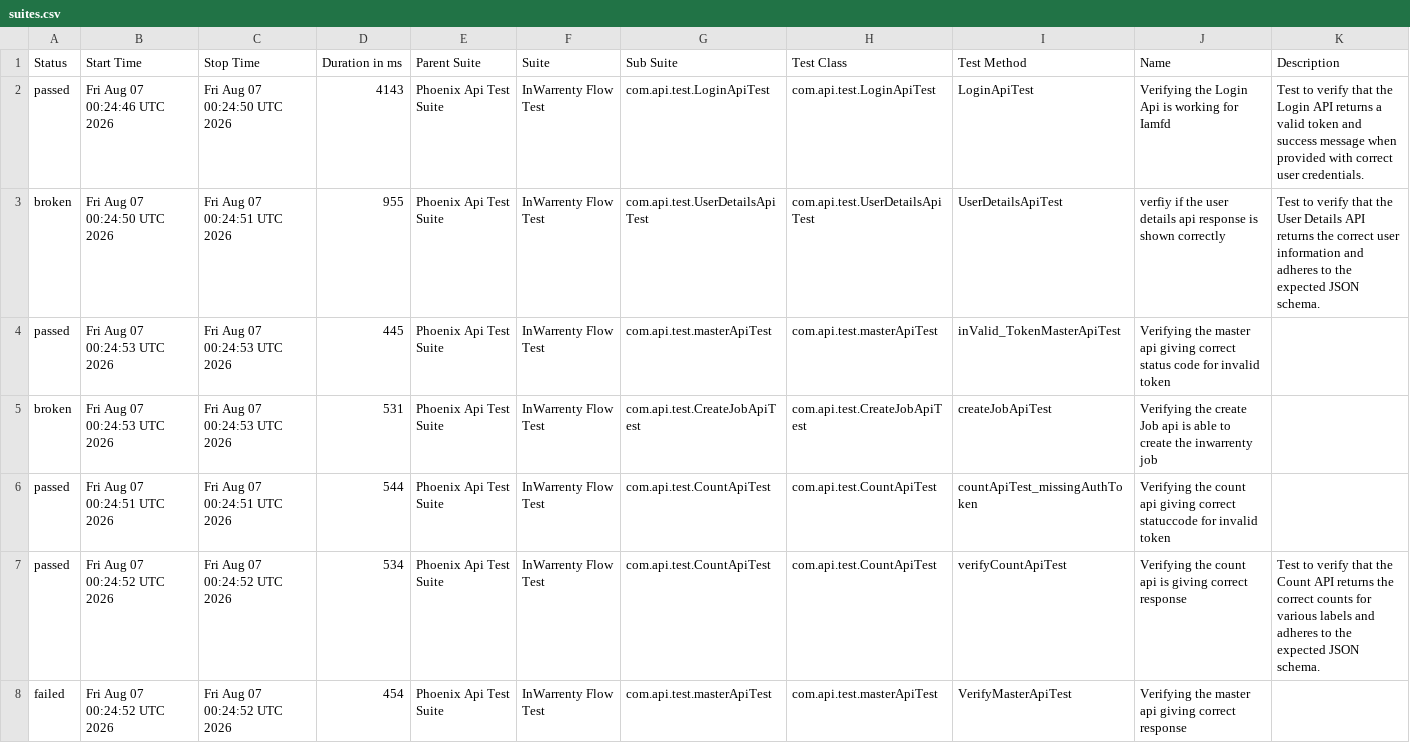
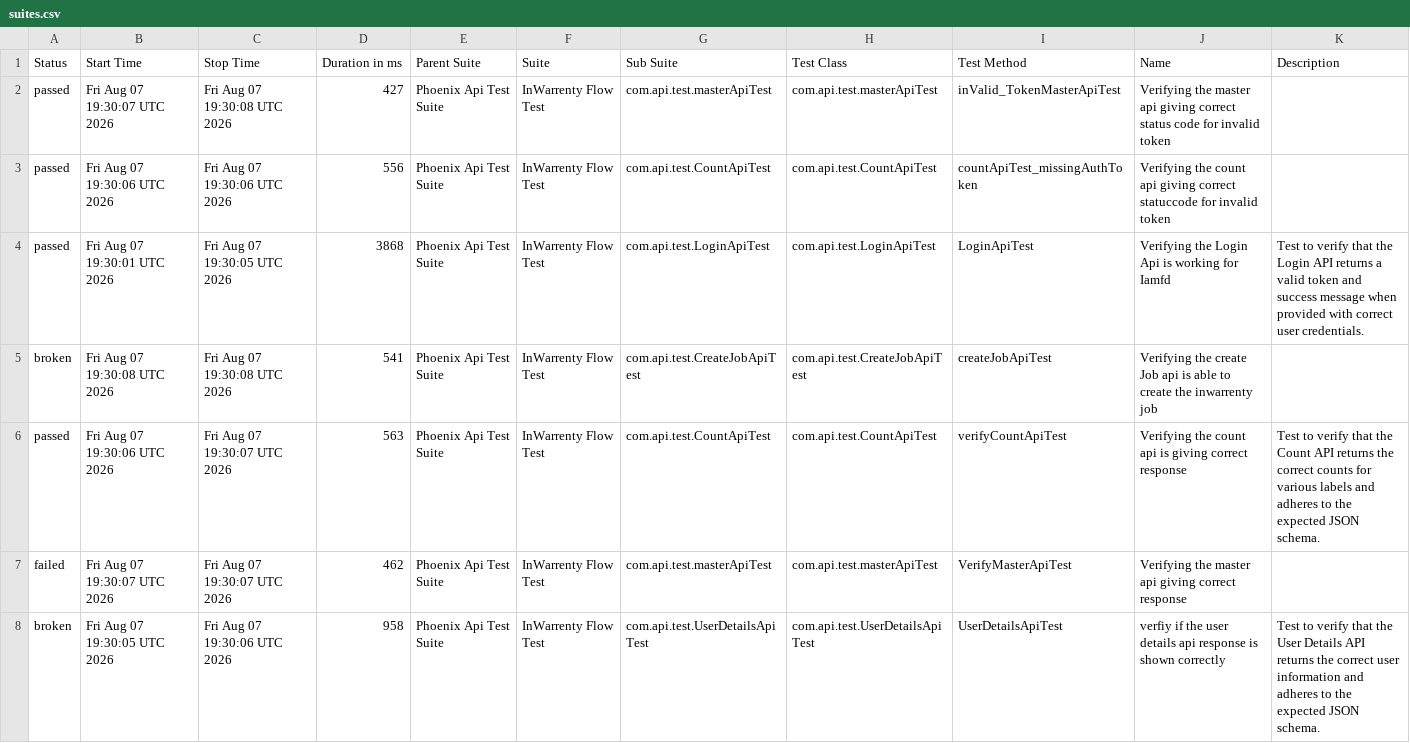
Before and after one commit to ganeshbs98/UI_APIFrameWork, a CSV file: data/suites.csv, drawn as a sheet.

```diff
--- a/data/suites.csv
+++ b/data/suites.csv
@@ -1,8 +1,8 @@
 "Status","Start Time","Stop Time","Duration in ms","Parent Suite","Suite","Sub Suite","Test Class","Test Method","Name","Description"
-"passed","Fri Aug 07 00:24:46 UTC 2026","Fri Aug 07 00:24:50 UTC 2026","4143","Phoenix Api Test Suite","InWarrenty Flow Test","com.api.test.LoginApiTest","com.api.test.LoginApiTest","LoginApiTest","Verifying the Login Api is working for Iamfd","Test to verify that the Login API returns a valid token and success message when provided with correct user credentials."
-"broken","Fri Aug 07 00:24:50 UTC 2026","Fri Aug 07 00:24:51 UTC 2026","955","Phoenix Api Test Suite","InWarrenty Flow Test","com.api.test.UserDetailsApiTest","com.api.test.UserDetailsApiTest","UserDetailsApiTest","verfiy if the user details api response is  shown correctly","Test to verify that the User Details API returns the correct user information and adheres to the expected JSON schema."
-"passed","Fri Aug 07 00:24:53 UTC 2026","Fri Aug 07 00:24:53 UTC 2026","445","Phoenix Api Test Suite","InWarrenty Flow Test","com.api.test.masterApiTest","com.api.test.masterApiTest","inValid_TokenMasterApiTest","Verifying the master api giving correct status code for invalid token",""
-"broken","Fri Aug 07 00:24:53 UTC 2026","Fri Aug 07 00:24:53 UTC 2026","531","Phoenix Api Test Suite","InWarrenty Flow Test","com.api.test.CreateJobApiTest","com.api.test.CreateJobApiTest","createJobApiTest","Verifying the create Job api is able to create the inwarrenty job",""
-"passed","Fri Aug 07 00:24:51 UTC 2026","Fri Aug 07 00:24:51 UTC 2026","544","Phoenix Api Test Suite","InWarrenty Flow Test","com.api.test.CountApiTest","com.api.test.CountApiTest","countApiTest_missingAuthToken","Verifying the count api giving correct statuccode for invalid token",""
-"passed","Fri Aug 07 00:24:52 UTC 2026","Fri Aug 07 00:24:52 UTC 2026","534","Phoenix Api Test Suite","InWarrenty Flow Test","com.api.test.CountApiTest","com.api.test.CountApiTest","verifyCountApiTest","Verifying the count api  is giving correct response","Test to verify that the Count API returns the correct counts for various labels and adheres to the expected JSON schema."
-"failed","Fri Aug 07 00:24:52 UTC 2026","Fri Aug 07 00:24:52 UTC 2026","454","Phoenix Api Test Suite","InWarrenty Flow Test","com.api.test.masterApiTest","com.api.test.masterApiTest","VerifyMasterApiTest","Verifying the master api giving correct response",""
+"passed","Fri Aug 07 19:30:07 UTC 2026","Fri Aug 07 19:30:08 UTC 2026","427","Phoenix Api Test Suite","InWarrenty Flow Test","com.api.test.masterApiTest","com.api.test.masterApiTest","inValid_TokenMasterApiTest","Verifying the master api giving correct status code for invalid token",""
+"passed","Fri Aug 07 19:30:06 UTC 2026","Fri Aug 07 19:30:06 UTC 2026","556","Phoenix Api Test Suite","InWarrenty Flow Test","com.api.test.CountApiTest","com.api.test.CountApiTest","countApiTest_missingAuthToken","Verifying the count api giving correct statuccode for invalid token",""
+"passed","Fri Aug 07 19:30:01 UTC 2026","Fri Aug 07 19:30:05 UTC 2026","3868","Phoenix Api Test Suite","InWarrenty Flow Test","com.api.test.LoginApiTest","com.api.test.LoginApiTest","LoginApiTest","Verifying the Login Api is working for Iamfd","Test to verify that the Login API returns a valid token and success message when provided with correct user credentials."
+"broken","Fri Aug 07 19:30:08 UTC 2026","Fri Aug 07 19:30:08 UTC 2026","541","Phoenix Api Test Suite","InWarrenty Flow Test","com.api.test.CreateJobApiTest","com.api.test.CreateJobApiTest","createJobApiTest","Verifying the create Job api is able to create the inwarrenty job",""
+"passed","Fri Aug 07 19:30:06 UTC 2026","Fri Aug 07 19:30:07 UTC 2026","563","Phoenix Api Test Suite","InWarrenty Flow Test","com.api.test.CountApiTest","com.api.test.CountApiTest","verifyCountApiTest","Verifying the count api  is giving correct response","Test to verify that the Count API returns the correct counts for various labels and adheres to the expected JSON schema."
+"failed","Fri Aug 07 19:30:07 UTC 2026","Fri Aug 07 19:30:07 UTC 2026","462","Phoenix Api Test Suite","InWarrenty Flow Test","com.api.test.masterApiTest","com.api.test.masterApiTest","VerifyMasterApiTest","Verifying the master api giving correct response",""
+"broken","Fri Aug 07 19:30:05 UTC 2026","Fri Aug 07 19:30:06 UTC 2026","958","Phoenix Api Test Suite","InWarrenty Flow Test","com.api.test.UserDetailsApiTest","com.api.test.UserDetailsApiTest","UserDetailsApiTest","verfiy if the user details api response is  shown correctly","Test to verify that the User Details API returns the correct user information and adheres to the expected JSON schema."
```
Also changed, not shown: data/behaviors.csv, 48 other files.
